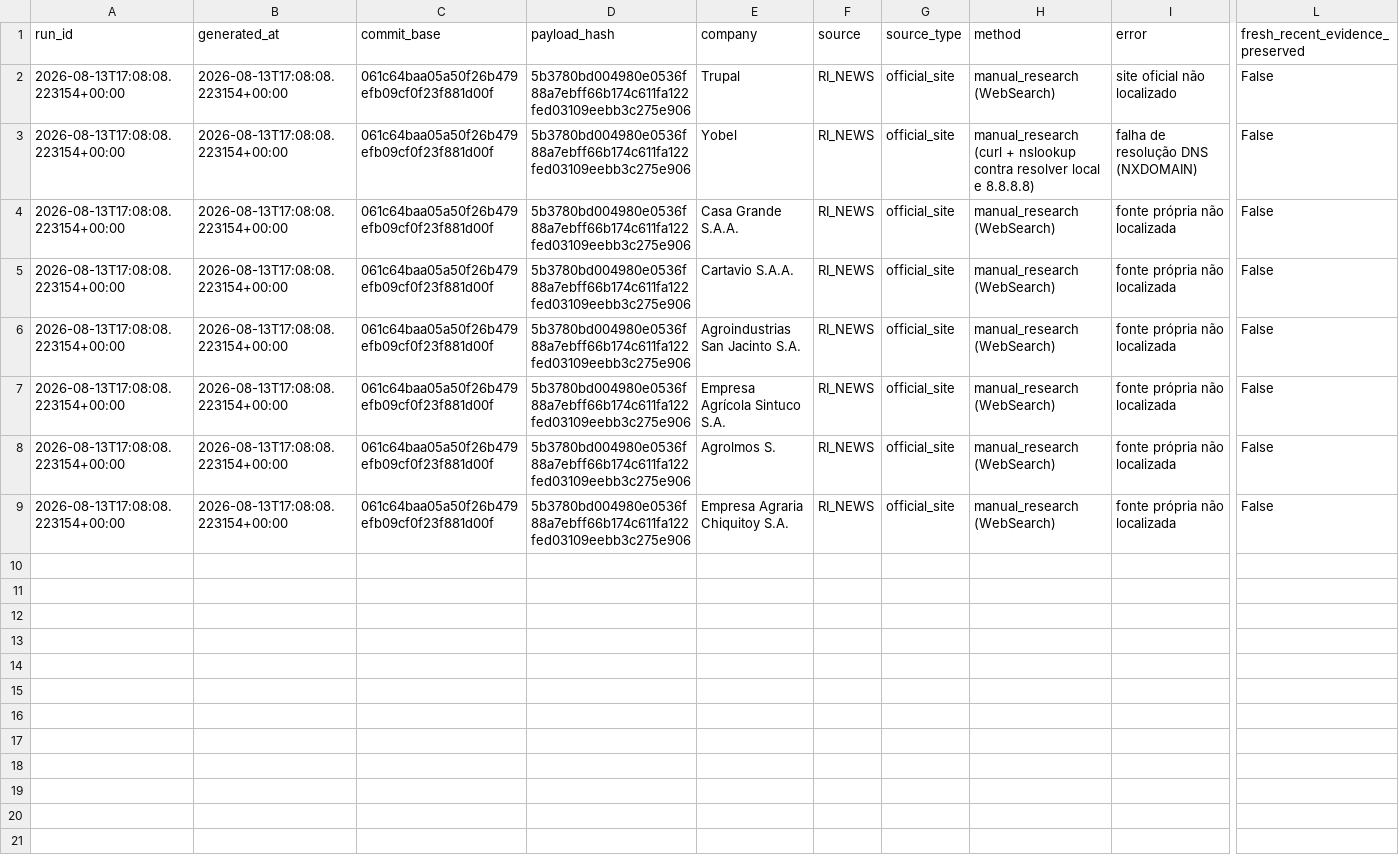
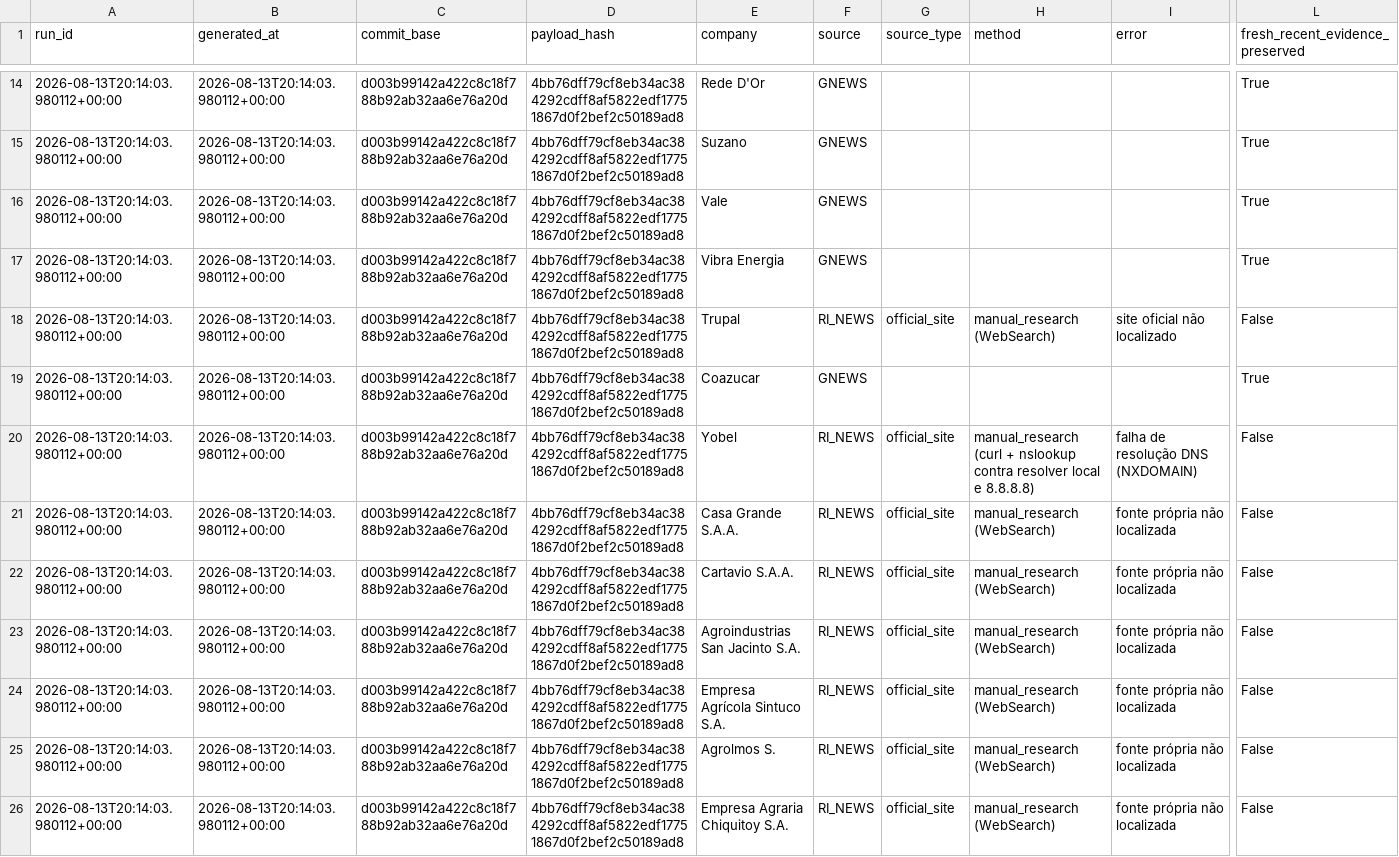
Before and after one commit to GutoCastro12/Dashboard-noticias, a CSV file: out_coverage_diagnosis/falhas_de_coleta.csv, drawn as a sheet; only a part is shown, gaps mark what is left out; addresses are those after the commit; rows hold the shown columns only; the diff covers the shown part only; the diff names each change by its address in the sheet, - before the commit and + after, or states it on an @@ line.

```diff
--- a/out_coverage_diagnosis/falhas_de_coleta.csv
+++ b/out_coverage_diagnosis/falhas_de_coleta.csv
+row 14: 2026-08-13T20:14:03.980112+00:00 | 2026-08-13T20:14:03.980112+00:00 | d003b99142a422c8c18f788b92ab32aa6e76a20d | 4bb76dff79cf8eb34ac384292cdff8af5822edf17751867d0f2bef2c50189ad8 | Rede D'Or | GNEWS |  |  |  | True
+row 15: 2026-08-13T20:14:03.980112+00:00 | 2026-08-13T20:14:03.980112+00:00 | d003b99142a422c8c18f788b92ab32aa6e76a20d | 4bb76dff79cf8eb34ac384292cdff8af5822edf17751867d0f2bef2c50189ad8 | Suzano | GNEWS |  |  |  | True
+row 16: 2026-08-13T20:14:03.980112+00:00 | 2026-08-13T20:14:03.980112+00:00 | d003b99142a422c8c18f788b92ab32aa6e76a20d | 4bb76dff79cf8eb34ac384292cdff8af5822edf17751867d0f2bef2c50189ad8 | Vale | GNEWS |  |  |  | True
+row 17: 2026-08-13T20:14:03.980112+00:00 | 2026-08-13T20:14:03.980112+00:00 | d003b99142a422c8c18f788b92ab32aa6e76a20d | 4bb76dff79cf8eb34ac384292cdff8af5822edf17751867d0f2bef2c50189ad8 | Vibra Energia | GNEWS |  |  |  | True
-A18 (run_id): 2026-08-13T17:08:08.223154+00:00
+A18 (run_id): 2026-08-13T20:14:03.980112+00:00
-B18 (generated_at): 2026-08-13T17:08:08.223154+00:00
+B18 (generated_at): 2026-08-13T20:14:03.980112+00:00
-C18 (commit_base): 061c64baa05a50f26b479efb09cf0f23f881d00f
+C18 (commit_base): d003b99142a422c8c18f788b92ab32aa6e76a20d
-D18 (payload_hash): 5b3780bd004980e0536f88a7ebff66b174c611fa122fed03109eebb3c275e906
+D18 (payload_hash): 4bb76dff79cf8eb34ac384292cdff8af5822edf17751867d0f2bef2c50189ad8
+row 19: 2026-08-13T20:14:03.980112+00:00 | 2026-08-13T20:14:03.980112+00:00 | d003b99142a422c8c18f788b92ab32aa6e76a20d | 4bb76dff79cf8eb34ac384292cdff8af5822edf17751867d0f2bef2c50189ad8 | Coazucar | GNEWS |  |  |  | True
-A20:A26 (run_id): 2026-08-13T17:08:08.223154+00:00
+A20:A26 (run_id): 2026-08-13T20:14:03.980112+00:00
-B20:B26 (generated_at): 2026-08-13T17:08:08.223154+00:00
+B20:B26 (generated_at): 2026-08-13T20:14:03.980112+00:00
-C20:C26 (commit_base): 061c64baa05a50f26b479efb09cf0f23f881d00f
+C20:C26 (commit_base): d003b99142a422c8c18f788b92ab32aa6e76a20d
-D20:D26 (payload_hash): 5b3780bd004980e0536f88a7ebff66b174c611fa122fed03109eebb3c275e906
+D20:D26 (payload_hash): 4bb76dff79cf8eb34ac384292cdff8af5822edf17751867d0f2bef2c50189ad8
```
Also changed, not shown: 12 added rows elsewhere in this file, out_coverage_diagnosis/auditoria_cobertura_emissores.csv, out_coverage_diagnosis/auditoria_cobertura_fontes.csv, 11 other files.
